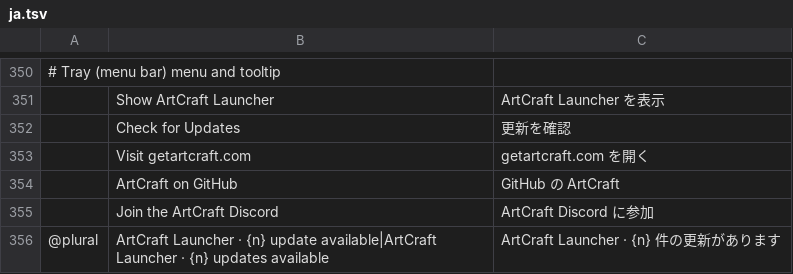
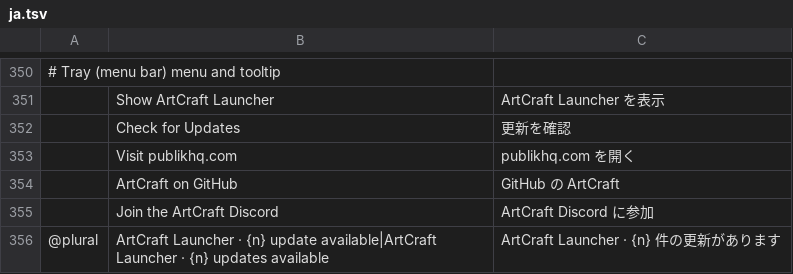
Before and after one commit to Blueturboguy07/craft-launcher, a TSV file: crates/ui-egui/src/i18n/ja.tsv, drawn as a sheet; only a part is shown, gaps mark what is left out; removed rows and columns are numbered as before the commit, all else as after; the diff names each change by its address in the sheet, - before the commit and + after, or states it on an @@ line.

```diff
--- a/crates/ui-egui/src/i18n/ja.tsv
+++ b/crates/ui-egui/src/i18n/ja.tsv
-row 353:  | Visit getartcraft.com | getartcraft.com を開く
+row 353:  | Visit publikhq.com | publikhq.com を開く
```
Also changed, not shown: crates/ui-egui/src/i18n/cs.tsv, crates/ui-egui/src/i18n/de.tsv, 45 other files.
